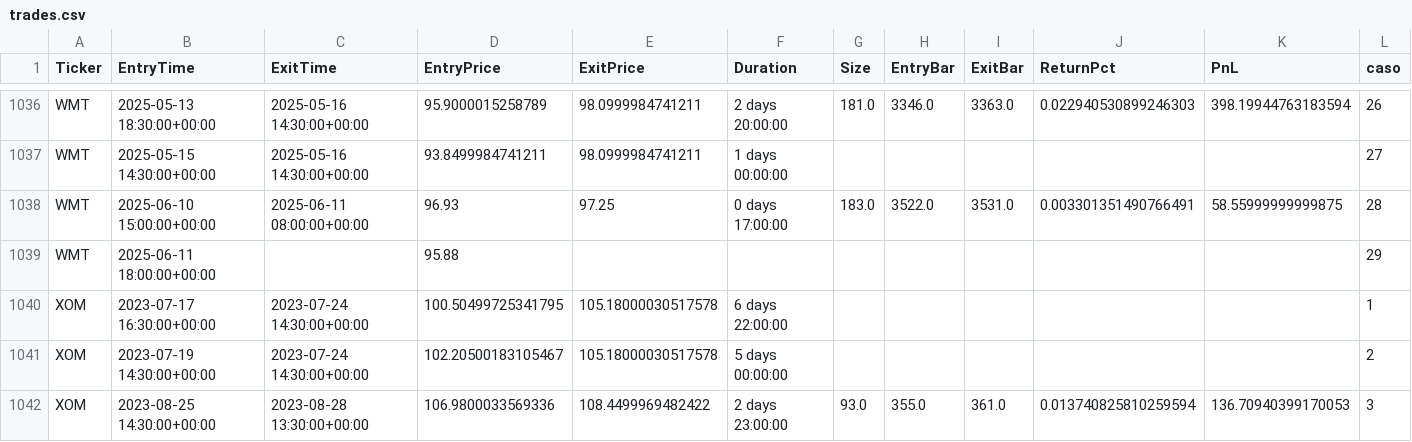
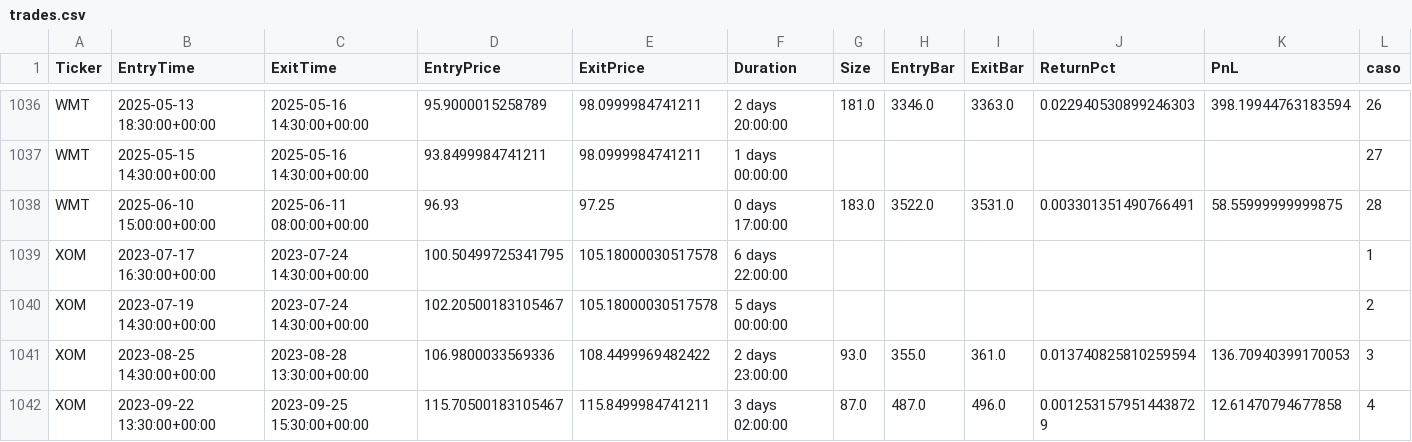
Before and after one commit to kaliinversionesyservicios/TraderEstrategias, a CSV file: data/backtesting/trades.csv, drawn as a sheet; only a part is shown, gaps mark what is left out; the shorter side is filled out with more unchanged rows; the diff names each change by its address in the sheet, - before the commit and + after, or states it on an @@ line.

```diff
--- a/data/backtesting/trades.csv
+++ b/data/backtesting/trades.csv
-row 1039: WMT | 2025-06-11 18:00:00+00:00 |  | 95.88 |  |  |  |  |  |  |  | 29
```
Also changed, not shown: data/backtesting/estadisticas.csv, 11 other files.
